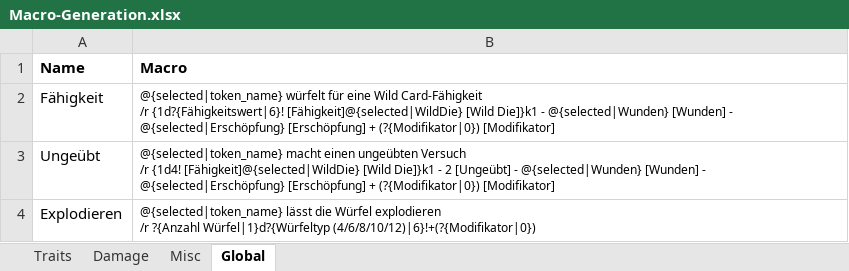
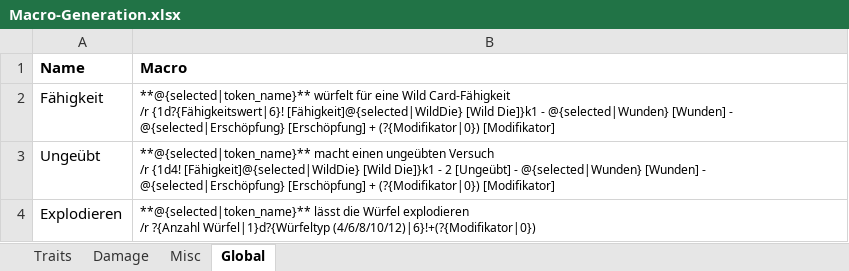
Before and after one commit to lauxjpn/Roll20, an Excel workbook: Savage Worlds/Macro-Generation.xlsx, sheet Global, drawn as a sheet; only a part is shown; values as stored, in another font and other column widths than the file's, no borders; the diff covers the shown part only; the diff names each change by its address in the sheet, - before the commit and + after, or states it on an @@ line.

```diff
--- a/Savage Worlds/Macro-Generation.xlsx (sheet Global)
+++ b/Savage Worlds/Macro-Generation.xlsx (sheet Global)
-B2 (Macro): @{selected|token_name} würfelt für…
+B2 (Macro): **@{selected|token_name}** würfelt für…
-B3 (Macro): @{selected|token_name} macht einen…
+B3 (Macro): **@{selected|token_name}** macht einen…
-B4 (Macro): @{selected|token_name} lässt die…
+B4 (Macro): **@{selected|token_name}** lässt die…
```
Also changed, not shown: 2 added rows and 7 edited cells elsewhere in this sheet, sheet Traits, sheet Misc, sheet Damage, 5 other files.
